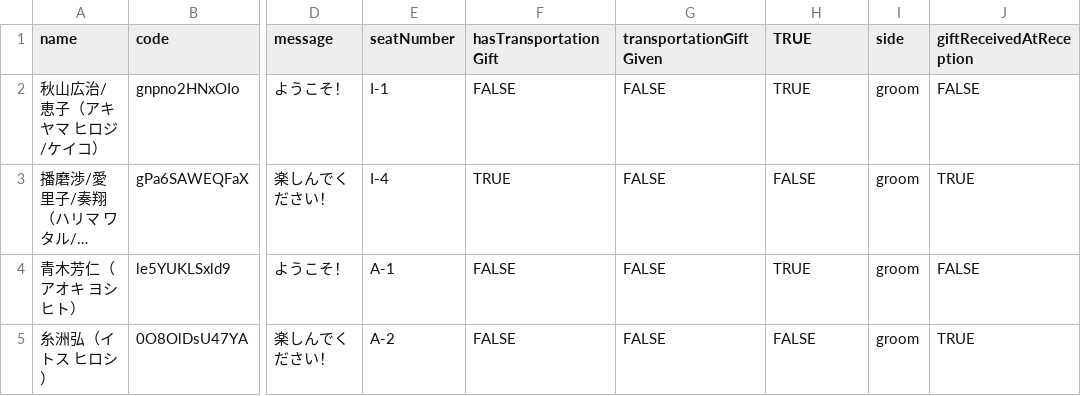
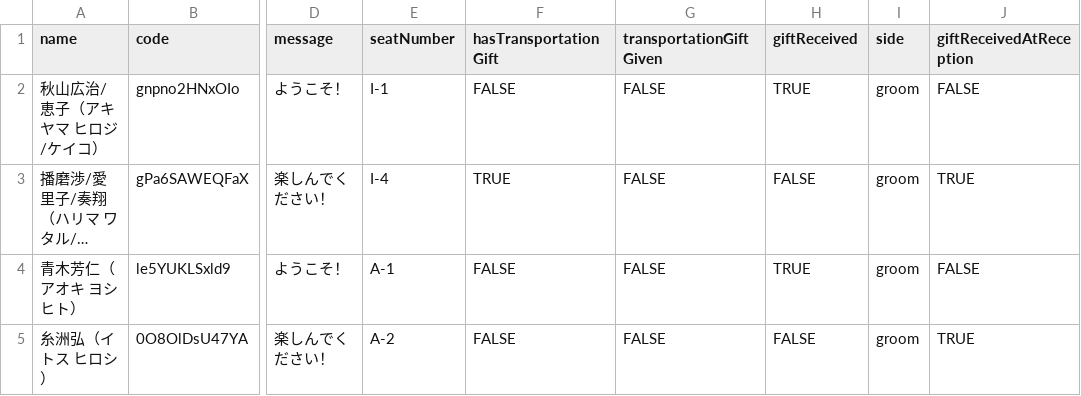
Before and after one commit to tomo16/wedding-app, a CSV file: public/guests.csv, drawn as a sheet; only a part is shown, gaps mark what is left out; long unchanged cells end in …; the diff names each change by its address in the sheet, - before the commit and + after, or states it on an @@ line.

```diff
--- a/public/guests.csv
+++ b/public/guests.csv
-H1: TRUE
+H1: giftReceived
```
Also changed, not shown: 1 other file.
